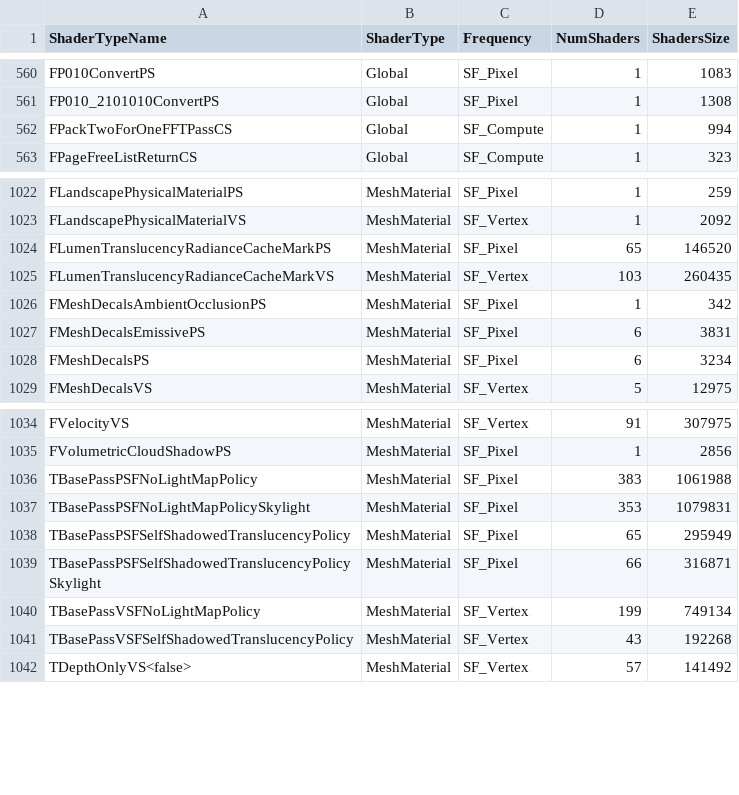
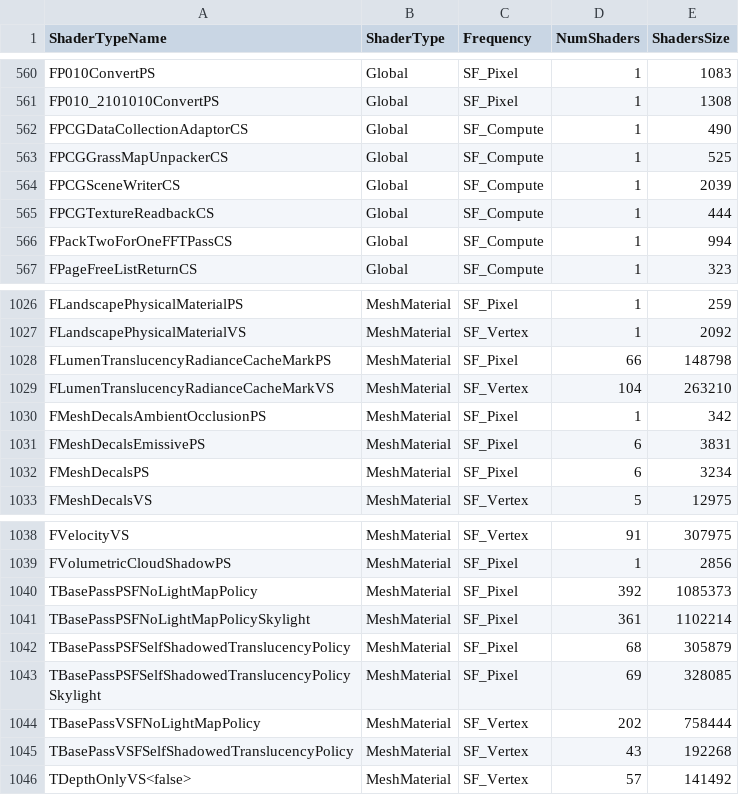
Before and after one commit to AlphaChenguyu/RealFPS, a CSV file: FPS/Saved/ShaderDebugInfo/PCD3D_SM5/ShaderTypeStats.csv, drawn as a sheet; only a part is shown, gaps mark what is left out.

```diff
--- a/FPS/Saved/ShaderDebugInfo/PCD3D_SM5/ShaderTypeStats.csv
+++ b/FPS/Saved/ShaderDebugInfo/PCD3D_SM5/ShaderTypeStats.csv
@@ -561,2 +561,6 @@
 "FP010_2101010ConvertPS","Global","SF_Pixel","1","1308"
+"FPCGDataCollectionAdaptorCS","Global","SF_Compute","1","490"
+"FPCGGrassMapUnpackerCS","Global","SF_Compute","1","525"
+"FPCGSceneWriterCS","Global","SF_Compute","1","2039"
+"FPCGTextureReadbackCS","Global","SF_Compute","1","444"
 "FPackTwoForOneFFTPassCS","Global","SF_Compute","1","994"
@@ -1023,4 +1027,4 @@
 "FLandscapePhysicalMaterialVS","MeshMaterial","SF_Vertex","1","2092"
-"FLumenTranslucencyRadianceCacheMarkPS","MeshMaterial","SF_Pixel","65","146520"
-"FLumenTranslucencyRadianceCacheMarkVS","MeshMaterial","SF_Vertex","103","260435"
+"FLumenTranslucencyRadianceCacheMarkPS","MeshMaterial","SF_Pixel","66","148798"
+"FLumenTranslucencyRadianceCacheMarkVS","MeshMaterial","SF_Vertex","104","263210"
 "FMeshDecalsAmbientOcclusionPS","MeshMaterial","SF_Pixel","1","342"
@@ -1035,7 +1039,7 @@
 "FVolumetricCloudShadowPS","MeshMaterial","SF_Pixel","1","2856"
-"TBasePassPSFNoLightMapPolicy","MeshMaterial","SF_Pixel","383","1061988"
-"TBasePassPSFNoLightMapPolicySkylight","MeshMaterial","SF_Pixel","353","1079831"
-"TBasePassPSFSelfShadowedTranslucencyPolicy","MeshMaterial","SF_Pixel","65","295949"
-"TBasePassPSFSelfShadowedTranslucencyPolicySkylight","MeshMaterial","SF_Pixel","66","316871"
-"TBasePassVSFNoLightMapPolicy","MeshMaterial","SF_Vertex","199","749134"
+"TBasePassPSFNoLightMapPolicy","MeshMaterial","SF_Pixel","392","1085373"
+"TBasePassPSFNoLightMapPolicySkylight","MeshMaterial","SF_Pixel","361","1102214"
+"TBasePassPSFSelfShadowedTranslucencyPolicy","MeshMaterial","SF_Pixel","68","305879"
+"TBasePassPSFSelfShadowedTranslucencyPolicySkylight","MeshMaterial","SF_Pixel","69","328085"
+"TBasePassVSFNoLightMapPolicy","MeshMaterial","SF_Vertex","202","758444"
 "TBasePassVSFSelfShadowedTranslucencyPolicy","MeshMaterial","SF_Vertex","43","192268"
```
Also changed, not shown: FPS/Saved/ShaderDebugInfo/PCD3D_SM6/ShaderTypeStats.csv, 48 other files.
